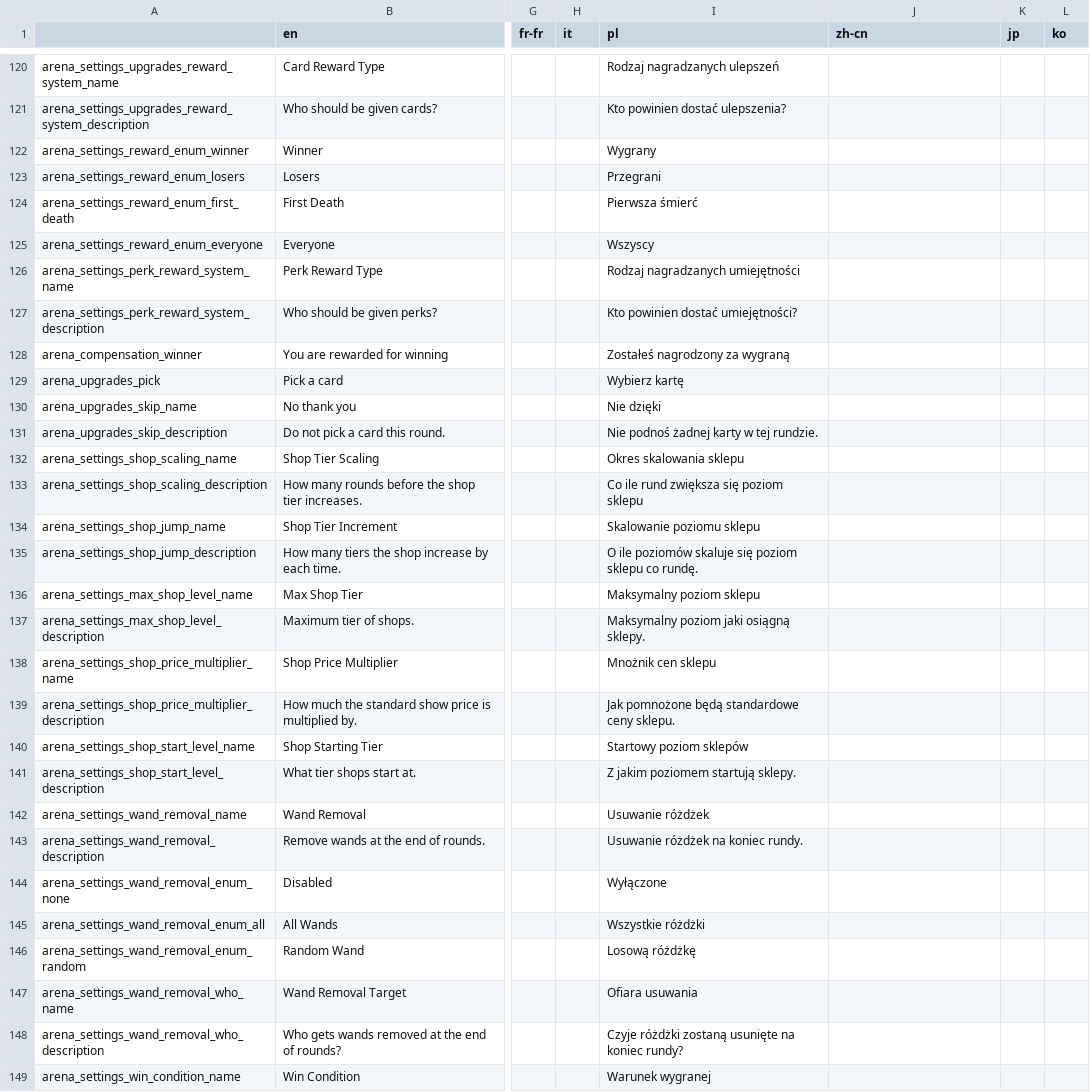
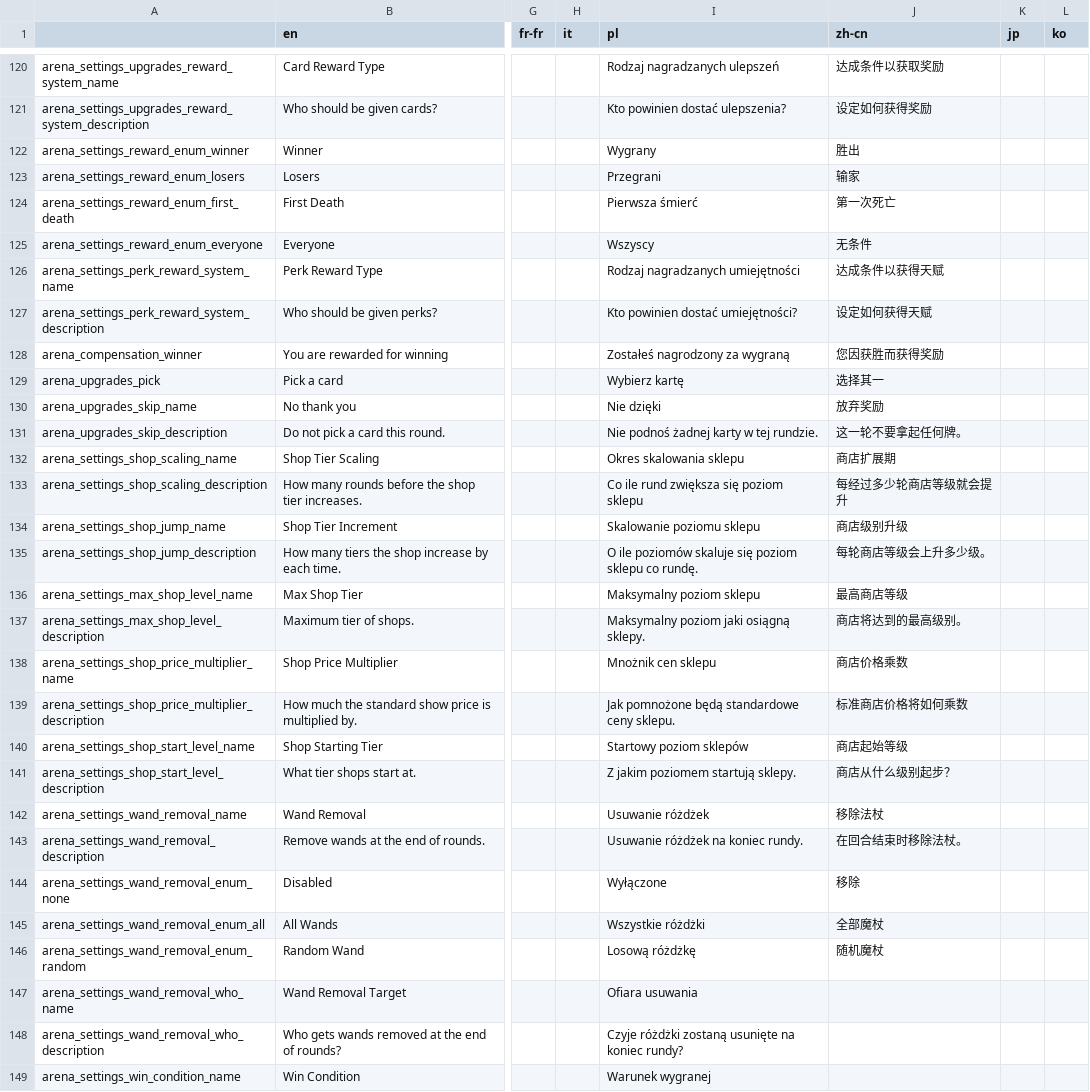
Before and after one commit to EvaisaDev/noita-arena, a CSV file: evaisa.arena/translations.csv, drawn as a sheet; only a part is shown, gaps mark what is left out; the diff covers the shown part only; the diff names each change by its address in the sheet, - before the commit and + after, or states it on an @@ line.

```diff
--- a/evaisa.arena/translations.csv
+++ b/evaisa.arena/translations.csv
-J120 (zh-cn): (empty)
+J120 (zh-cn): 达成条件以获取奖励
-J121 (zh-cn): (empty)
+J121 (zh-cn): 设定如何获得奖励
-J122 (zh-cn): (empty)
+J122 (zh-cn): 胜出
-J123 (zh-cn): (empty)
+J123 (zh-cn): 输家
-J124 (zh-cn): (empty)
+J124 (zh-cn): 第一次死亡
-J125 (zh-cn): (empty)
+J125 (zh-cn): 无条件
-J126 (zh-cn): (empty)
+J126 (zh-cn): 达成条件以获得天赋
-J127 (zh-cn): (empty)
+J127 (zh-cn): 设定如何获得天赋
-J128 (zh-cn): (empty)
+J128 (zh-cn): 您因获胜而获得奖励
-J129 (zh-cn): (empty)
+J129 (zh-cn): 选择其一
-J130 (zh-cn): (empty)
+J130 (zh-cn): 放弃奖励
-J131 (zh-cn): (empty)
+J131 (zh-cn): 这一轮不要拿起任何牌。
-J132 (zh-cn): (empty)
+J132 (zh-cn): 商店扩展期
-J133 (zh-cn): (empty)
+J133 (zh-cn): 每经过多少轮商店等级就会提升
-J134 (zh-cn): (empty)
+J134 (zh-cn): 商店级别升级
-J135 (zh-cn): (empty)
+J135 (zh-cn): 每轮商店等级会上升多少级。
-J136 (zh-cn): (empty)
+J136 (zh-cn): 最高商店等级
-J137 (zh-cn): (empty)
+J137 (zh-cn): 商店将达到的最高级别。
-J138 (zh-cn): (empty)
+J138 (zh-cn): 商店价格乘数
-J139 (zh-cn): (empty)
+J139 (zh-cn): 标准商店价格将如何乘数
-J140 (zh-cn): (empty)
+J140 (zh-cn): 商店起始等级
-J141 (zh-cn): (empty)
+J141 (zh-cn): 商店从什么级别起步？
-J142 (zh-cn): (empty)
+J142 (zh-cn): 移除法杖
-J143 (zh-cn): (empty)
+J143 (zh-cn): 在回合结束时移除法杖。
-J144 (zh-cn): (empty)
+J144 (zh-cn): 移除
-J145 (zh-cn): (empty)
+J145 (zh-cn): 全部魔杖
-J146 (zh-cn): (empty)
+J146 (zh-cn): 随机魔杖
```
Also changed, not shown: 1 added row and 54 edited cells elsewhere in this file, 1 other file.
